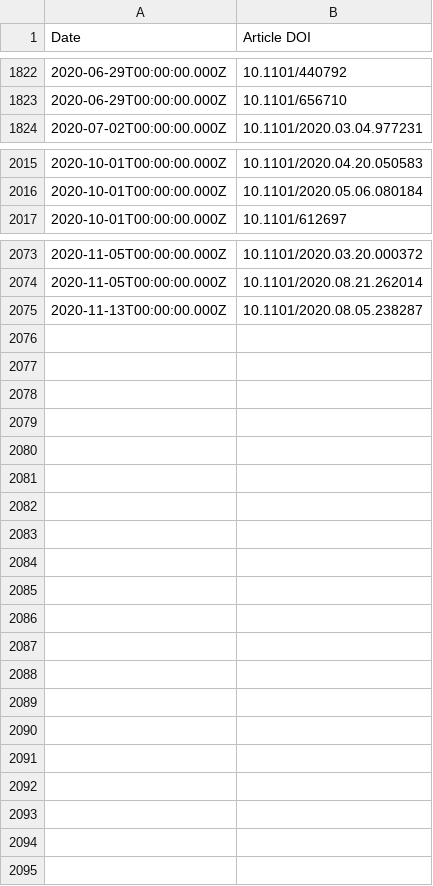
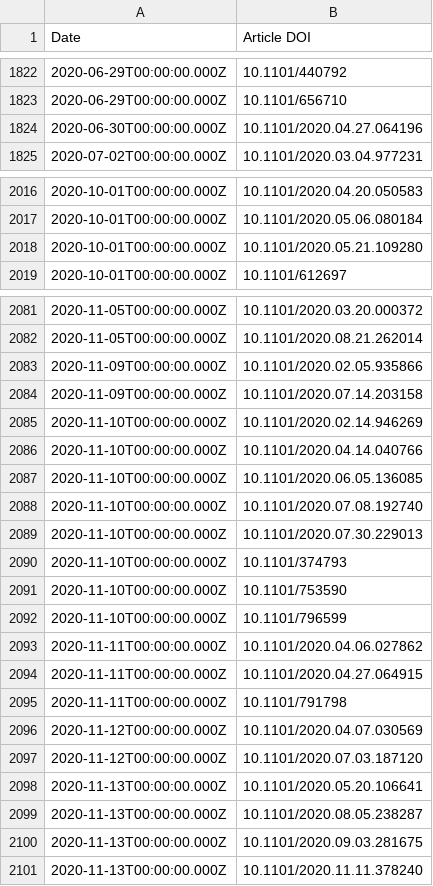
Before and after one commit to sciety/sciety, a CSV file: data/endorsements/b560187e-f2fb-4ff9-a861-a204f3fc0fb0.csv, drawn as a sheet; only a part is shown, gaps mark what is left out; the diff covers the shown part only; the diff names each change by its address in the sheet, - before the commit and + after, or states it on an @@ line.

Commit message:
Update event data

```diff
--- a/data/endorsements/b560187e-f2fb-4ff9-a861-a204f3fc0fb0.csv
+++ b/data/endorsements/b560187e-f2fb-4ff9-a861-a204f3fc0fb0.csv
+row 1824: 2020-06-30T00:00:00.000Z | 10.1101/2020.04.27.064196
+row 2018: 2020-10-01T00:00:00.000Z | 10.1101/2020.05.21.109280
+row 2083: 2020-11-09T00:00:00.000Z | 10.1101/2020.02.05.935866
+row 2084: 2020-11-09T00:00:00.000Z | 10.1101/2020.07.14.203158
+row 2085: 2020-11-10T00:00:00.000Z | 10.1101/2020.02.14.946269
+row 2086: 2020-11-10T00:00:00.000Z | 10.1101/2020.04.14.040766
+row 2087: 2020-11-10T00:00:00.000Z | 10.1101/2020.06.05.136085
+row 2088: 2020-11-10T00:00:00.000Z | 10.1101/2020.07.08.192740
+row 2089: 2020-11-10T00:00:00.000Z | 10.1101/2020.07.30.229013
+row 2090: 2020-11-10T00:00:00.000Z | 10.1101/374793
+row 2091: 2020-11-10T00:00:00.000Z | 10.1101/753590
+row 2092: 2020-11-10T00:00:00.000Z | 10.1101/796599
+row 2093: 2020-11-11T00:00:00.000Z | 10.1101/2020.04.06.027862
+row 2094: 2020-11-11T00:00:00.000Z | 10.1101/2020.04.27.064915
+row 2095: 2020-11-11T00:00:00.000Z | 10.1101/791798
+row 2096: 2020-11-12T00:00:00.000Z | 10.1101/2020.04.07.030569
+row 2097: 2020-11-12T00:00:00.000Z | 10.1101/2020.07.03.187120
+row 2098: 2020-11-13T00:00:00.000Z | 10.1101/2020.05.20.106641
+row 2100: 2020-11-13T00:00:00.000Z | 10.1101/2020.09.03.281675
+row 2101: 2020-11-13T00:00:00.000Z | 10.1101/2020.11.11.378240
```
Also changed, not shown: 6 added rows elsewhere in this file, data/endorsements/19b7464a-edbe-42e8-b7cc-04d1eb1f7332.csv, data/reviews/19b7464a-edbe-42e8-b7cc-04d1eb1f7332.csv, 1 other file.
